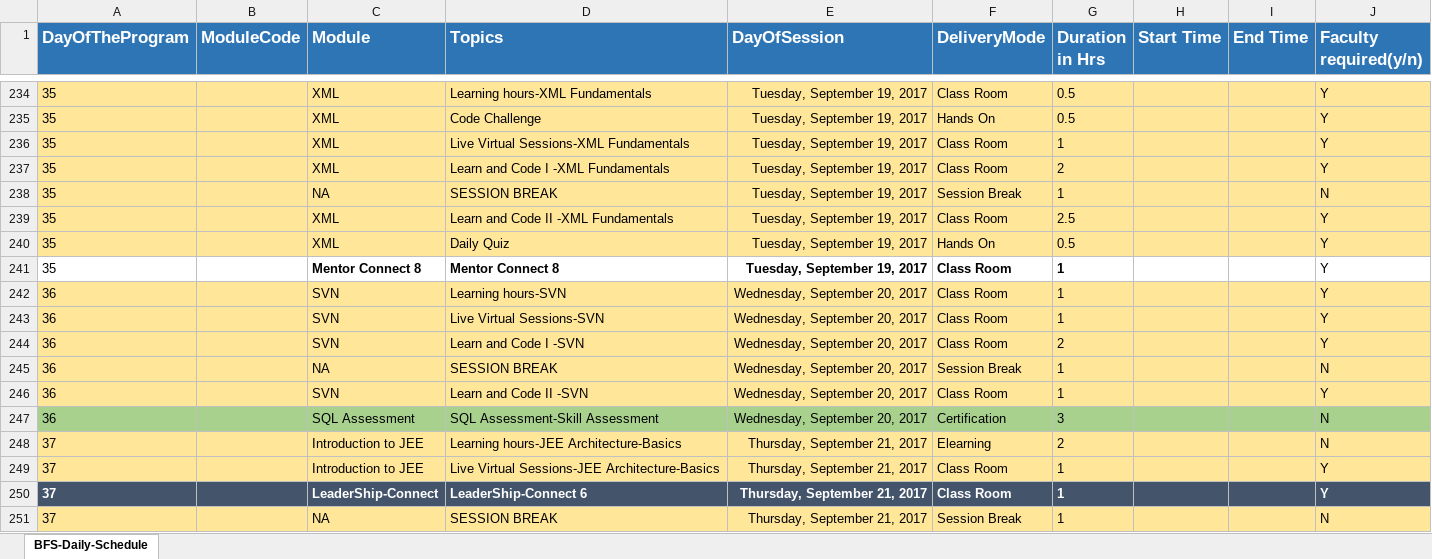
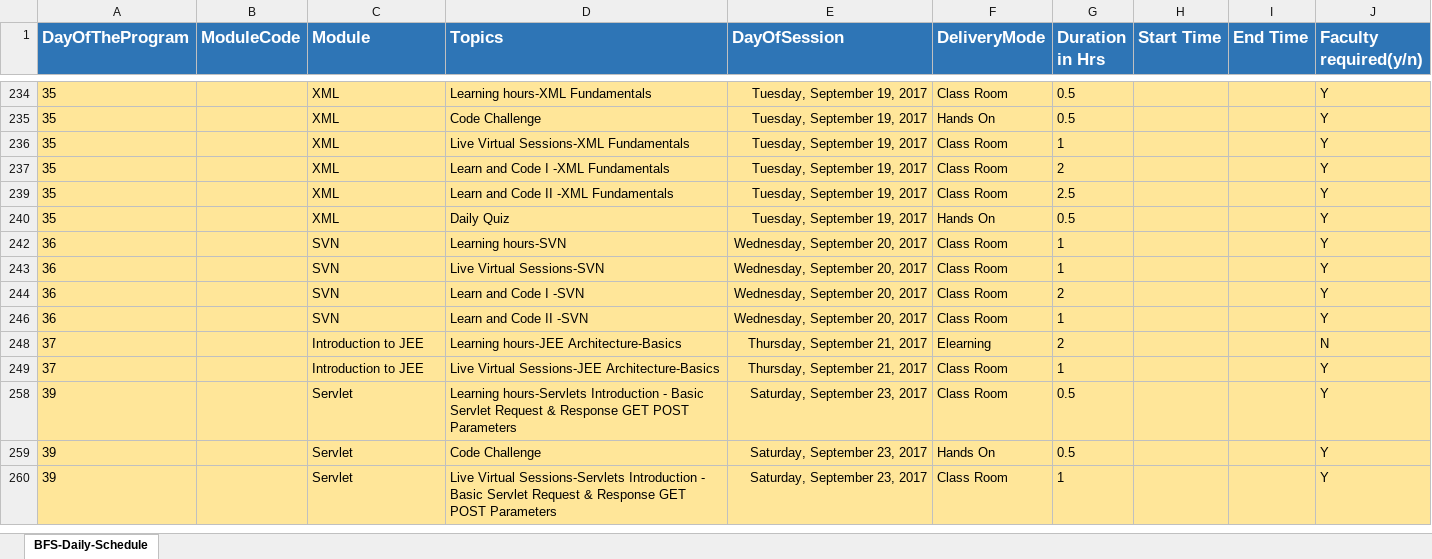
Before and after one commit to tracksdata/Cognizant-FSD-CHN, an Excel workbook: Course Content/BFS-Schedule IIT-Graduates-Schedule-End-End-Ver1.0.xlsx, sheet BFS-Daily-Schedule, drawn as a sheet; only a part is shown, gaps mark what is left out; the shorter side is filled out with more unchanged rows; values as stored, in another font and other column widths than the file's, no borders; the diff covers the shown part only; the diff names each change by its address in the sheet, - before the commit and + after, or states it on an @@ line.

```diff
--- a/Course Content/BFS-Schedule IIT-Graduates-Schedule-End-End-Ver1.0.xlsx (sheet BFS-Daily-Schedule)
+++ b/Course Content/BFS-Schedule IIT-Graduates-Schedule-End-End-Ver1.0.xlsx (sheet BFS-Daily-Schedule)
@@ row 238 hidden: 35 |  | NA | SESSION BREAK | Tuesday, September 19, 2017 | Session Break | 1 |  |  | N @@
@@ row 241 hidden: 35 |  | Mentor Connect 8 | Mentor Connect 8 | Tuesday, September 19, 2017 | Class Room | 1 |  |  | Y @@
@@ row 245 hidden: 36 |  | NA | SESSION BREAK | Wednesday, September 20, 2017 | Session Break | 1 |  |  | N @@
@@ row 247 hidden: 36 |  | SQL Assessment | SQL Assessment-Skill Assessment | Wednesday, September 20, 2017 | Certification | 3 |  |  | N @@
@@ row 250 hidden: 37 |  | LeaderShip-Connect | LeaderShip-Connect 6 | Thursday, September 21, 2017 | Class Room | 1 |  |  | Y @@
@@ row 251 hidden: 37 |  | NA | SESSION BREAK | Thursday, September 21, 2017 | Session Break | 1 |  |  | N @@
```
Also changed, not shown: 225 hidden or unhidden rows elsewhere in this sheet, 25 other files.
